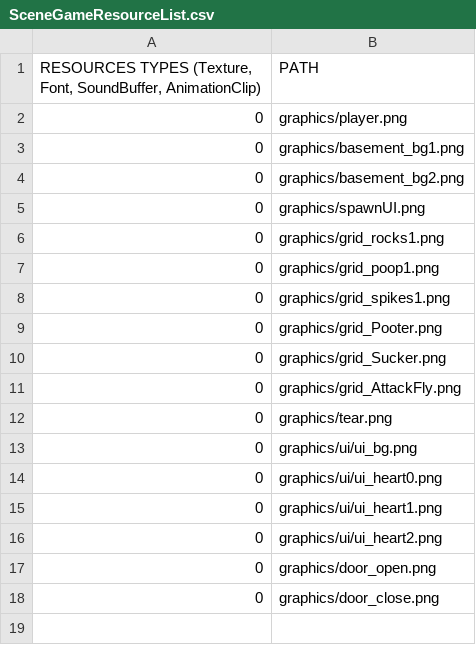
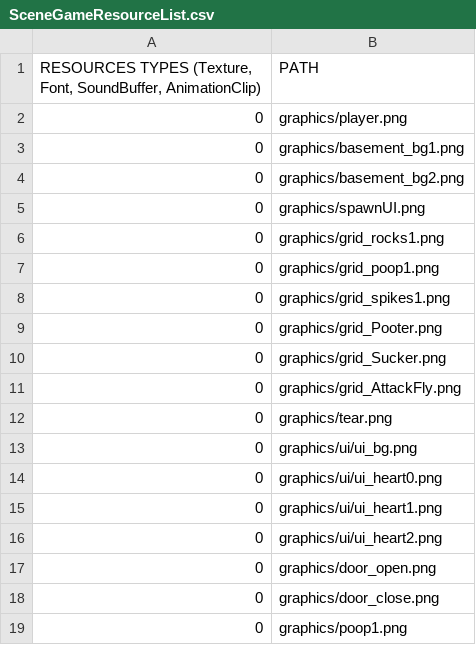
Before and after one commit to KINjoohyun/My-Isaac, a CSV file: My_Isaac-bin/scripts/SceneGameResourceList.csv, drawn as a sheet.

Commit message:
Poop 추가.  - 현재는 SpriteGameObject와 동일하게 동작.
SceneGame
 - LoadObj 함수 추가.
 - room파일에 들어있던 ObjType을 switch문으로 구분하여 객체 반환.
 - 현재 임시로 ObjType에 있는 모든 객체 Poop으로 반환.

```diff
--- a/My_Isaac-bin/scripts/SceneGameResourceList.csv
+++ b/My_Isaac-bin/scripts/SceneGameResourceList.csv
@@ -18 +18,2 @@
 0,graphics/door_close.png
+0,graphics/poop1.png
```
Also changed, not shown: 7 other files.
